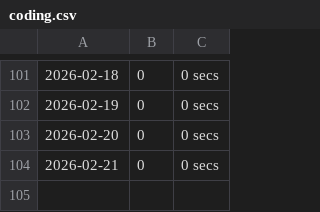
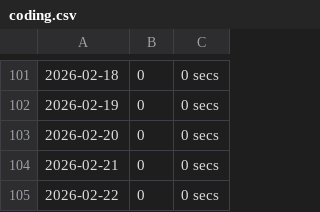
Before and after one commit to chensoul/chensoul, a CSV file: data/coding.csv, drawn as a sheet; only a part is shown, gaps mark what is left out.

```diff
--- a/data/coding.csv
+++ b/data/coding.csv
@@ -104 +104,2 @@
 2026-02-21,0,0 secs
+2026-02-22,0,0 secs
```
